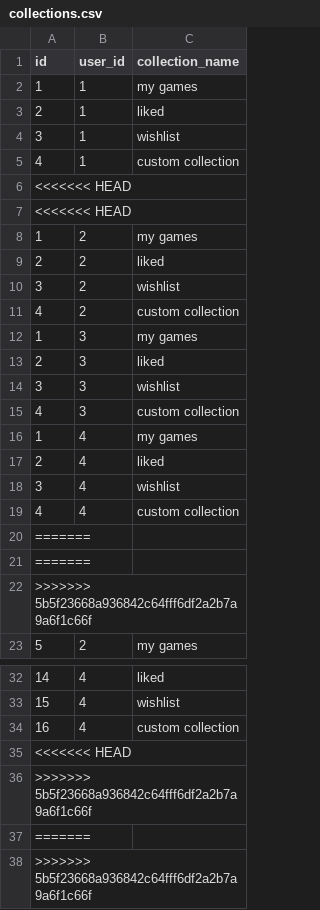
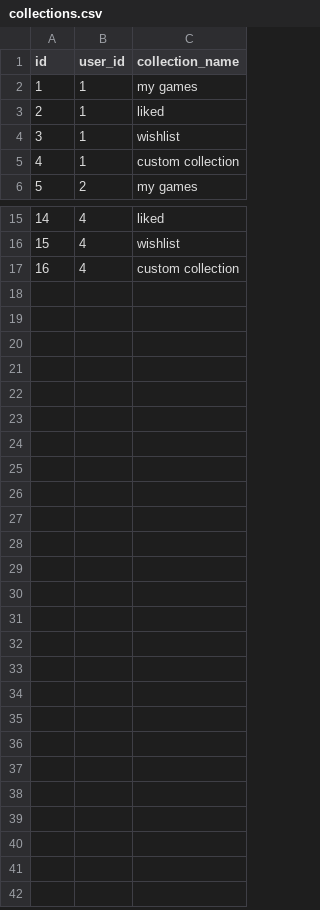
Before and after one commit to joe-gutman/TableTopTracker, a CSV file: Server/database/mockCsvs/collections.csv, drawn as a sheet; only a part is shown, gaps mark what is left out; the diff names each change by its address in the sheet, - before the commit and + after, or states it on an @@ line.

```diff
--- a/Server/database/mockCsvs/collections.csv
+++ b/Server/database/mockCsvs/collections.csv
-row 6: <<<<<<< HEAD
-row 7: <<<<<<< HEAD
-row 8: 1 | 2 | my games
-row 9: 2 | 2 | liked
-row 10: 3 | 2 | wishlist
-row 11: 4 | 2 | custom collection
-row 12: 1 | 3 | my games
-row 13: 2 | 3 | liked
-row 14: 3 | 3 | wishlist
-row 15: 4 | 3 | custom collection
-row 16: 1 | 4 | my games
-row 17: 2 | 4 | liked
-row 18: 3 | 4 | wishlist
-row 19: 4 | 4 | custom collection
-row 20: =======
-row 21: =======
-row 22: >>>>>>> 5b5f23668a936842c64fff6df2a2b7a9a6f1c66f
-row 35: <<<<<<< HEAD
-row 36: >>>>>>> 5b5f23668a936842c64fff6df2a2b7a9a6f1c66f
-row 37: =======
-row 38: >>>>>>> 5b5f23668a936842c64fff6df2a2b7a9a6f1c66f
```
Also changed, not shown: Server/database/mockCsvs/collection_games.csv, 5 other files.
